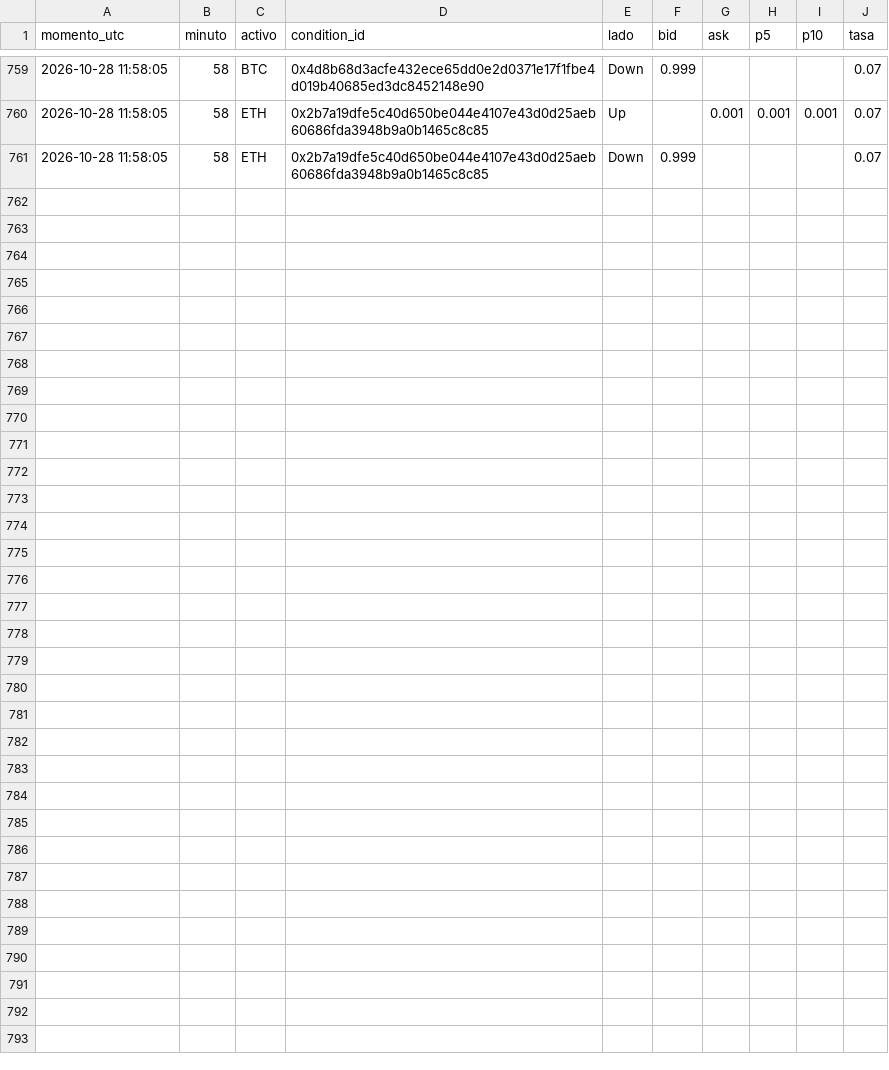
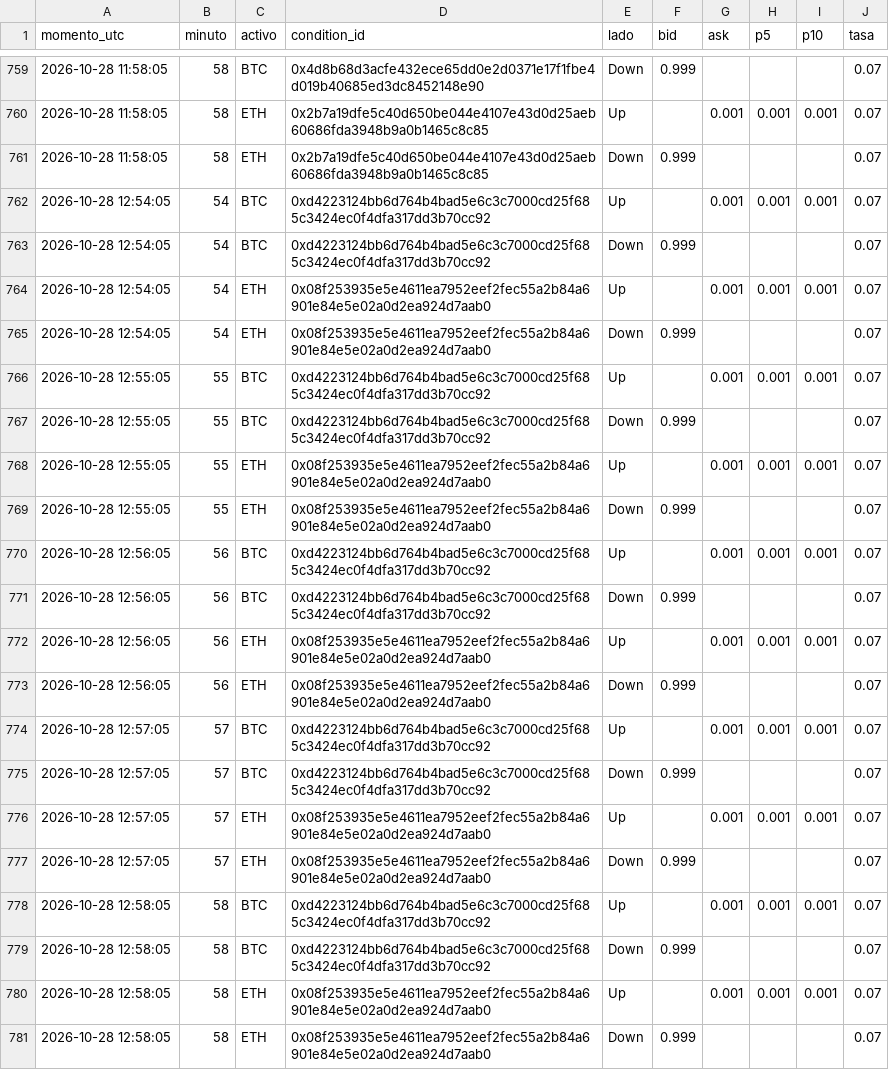
Before and after one commit to Agustinsff/polymarket-clima, a CSV file: bot/fotos_minuto.csv, drawn as a sheet; only a part is shown, gaps mark what is left out.

```diff
--- a/bot/fotos_minuto.csv
+++ b/bot/fotos_minuto.csv
@@ -761 +761,21 @@ momento_utc;minuto;activo;condition_id;lado;bid;ask;p5;p10;tasa
 2026-10-28 11:58:05;58;ETH;0x2b7a19dfe5c40d650be044e4107e43d0d25aeb60686fda3948b9a0b1465c8c85;Down;0.999;;;;0.07
+2026-10-28 12:54:05;54;BTC;0xd4223124bb6d764b4bad5e6c3c7000cd25f685c3424ec0f4dfa317dd3b70cc92;Up;;0.001;0.001;0.001;0.07
+2026-10-28 12:54:05;54;BTC;0xd4223124bb6d764b4bad5e6c3c7000cd25f685c3424ec0f4dfa317dd3b70cc92;Down;0.999;;;;0.07
+2026-10-28 12:54:05;54;ETH;0x08f253935e5e4611ea7952eef2fec55a2b84a6901e84e5e02a0d2ea924d7aab0;Up;;0.001;0.001;0.001;0.07
+2026-10-28 12:54:05;54;ETH;0x08f253935e5e4611ea7952eef2fec55a2b84a6901e84e5e02a0d2ea924d7aab0;Down;0.999;;;;0.07
+2026-10-28 12:55:05;55;BTC;0xd4223124bb6d764b4bad5e6c3c7000cd25f685c3424ec0f4dfa317dd3b70cc92;Up;;0.001;0.001;0.001;0.07
+2026-10-28 12:55:05;55;BTC;0xd4223124bb6d764b4bad5e6c3c7000cd25f685c3424ec0f4dfa317dd3b70cc92;Down;0.999;;;;0.07
+2026-10-28 12:55:05;55;ETH;0x08f253935e5e4611ea7952eef2fec55a2b84a6901e84e5e02a0d2ea924d7aab0;Up;;0.001;0.001;0.001;0.07
+2026-10-28 12:55:05;55;ETH;0x08f253935e5e4611ea7952eef2fec55a2b84a6901e84e5e02a0d2ea924d7aab0;Down;0.999;;;;0.07
+2026-10-28 12:56:05;56;BTC;0xd4223124bb6d764b4bad5e6c3c7000cd25f685c3424ec0f4dfa317dd3b70cc92;Up;;0.001;0.001;0.001;0.07
+2026-10-28 12:56:05;56;BTC;0xd4223124bb6d764b4bad5e6c3c7000cd25f685c3424ec0f4dfa317dd3b70cc92;Down;0.999;;;;0.07
+2026-10-28 12:56:05;56;ETH;0x08f253935e5e4611ea7952eef2fec55a2b84a6901e84e5e02a0d2ea924d7aab0;Up;;0.001;0.001;0.001;0.07
+2026-10-28 12:56:05;56;ETH;0x08f253935e5e4611ea7952eef2fec55a2b84a6901e84e5e02a0d2ea924d7aab0;Down;0.999;;;;0.07
+2026-10-28 12:57:05;57;BTC;0xd4223124bb6d764b4bad5e6c3c7000cd25f685c3424ec0f4dfa317dd3b70cc92;Up;;0.001;0.001;0.001;0.07
+2026-10-28 12:57:05;57;BTC;0xd4223124bb6d764b4bad5e6c3c7000cd25f685c3424ec0f4dfa317dd3b70cc92;Down;0.999;;;;0.07
+2026-10-28 12:57:05;57;ETH;0x08f253935e5e4611ea7952eef2fec55a2b84a6901e84e5e02a0d2ea924d7aab0;Up;;0.001;0.001;0.001;0.07
+2026-10-28 12:57:05;57;ETH;0x08f253935e5e4611ea7952eef2fec55a2b84a6901e84e5e02a0d2ea924d7aab0;Down;0.999;;;;0.07
+2026-10-28 12:58:05;58;BTC;0xd4223124bb6d764b4bad5e6c3c7000cd25f685c3424ec0f4dfa317dd3b70cc92;Up;;0.001;0.001;0.001;0.07
+2026-10-28 12:58:05;58;BTC;0xd4223124bb6d764b4bad5e6c3c7000cd25f685c3424ec0f4dfa317dd3b70cc92;Down;0.999;;;;0.07
+2026-10-28 12:58:05;58;ETH;0x08f253935e5e4611ea7952eef2fec55a2b84a6901e84e5e02a0d2ea924d7aab0;Up;;0.001;0.001;0.001;0.07
+2026-10-28 12:58:05;58;ETH;0x08f253935e5e4611ea7952eef2fec55a2b84a6901e84e5e02a0d2ea924d7aab0;Down;0.999;;;;0.07
```
Also changed, not shown: 4 other files.
